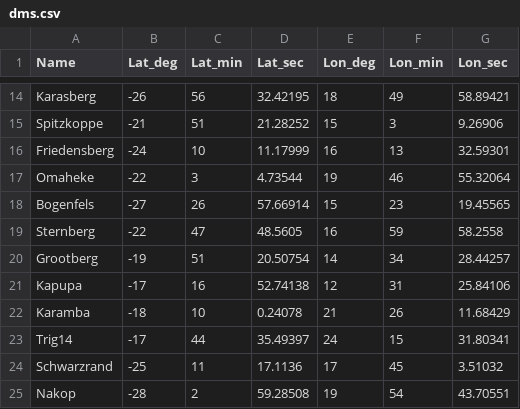
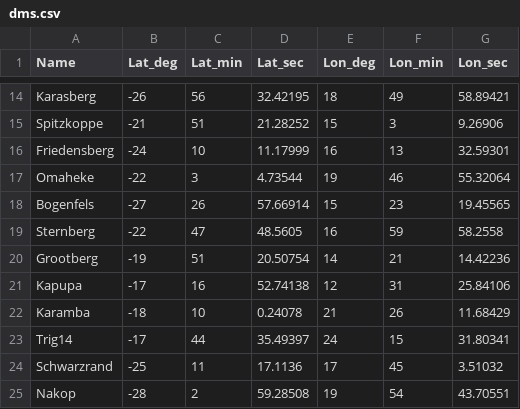
Before and after one commit to SibylleEngelhard/Schwarzeck-Transformation, a CSV file: dms.csv, drawn as a sheet; only a part is shown, gaps mark what is left out.

```diff
--- a/dms.csv
+++ b/dms.csv
@@ -19,3 +19,3 @@ Bogenfels,-27,26,57.66914,15,23,19.45565
 Sternberg,-22,47,48.5605,16,59,58.2558
-Grootberg,-19,51,20.50754,14,34,28.44257
+Grootberg,-19,51,20.50754,14,21,14.42236
 Kapupa,-17,16,52.74138,12,31,25.84106
```
Also changed, not shown: dec.csv, 4 other files.
